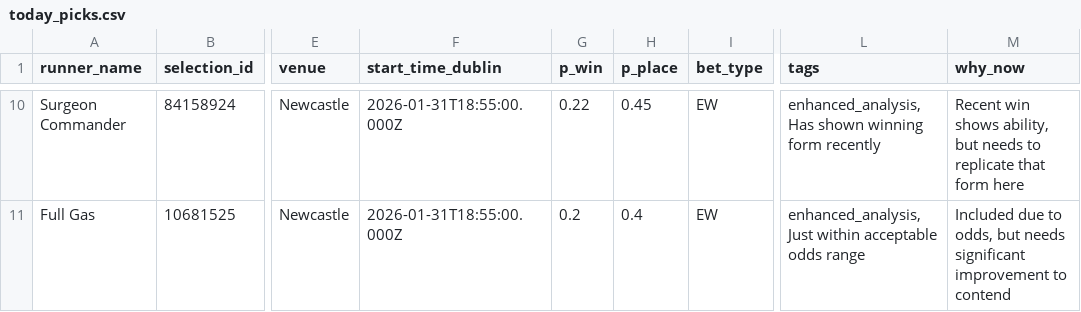
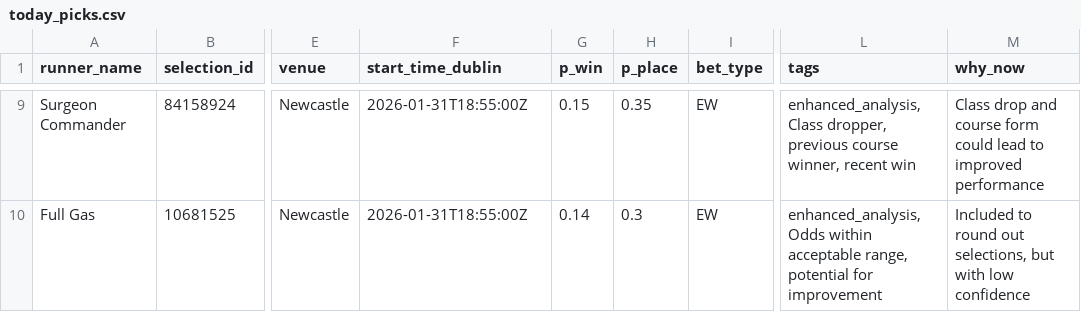
Before and after one commit to cmccar09/SureBet, a CSV file: today_picks.csv, drawn as a sheet; only a part is shown, gaps mark what is left out; addresses are those after the commit; the diff covers the shown part only; the diff names each change by its address in the sheet, - before the commit and + after, or states it on an @@ line.

```diff
--- a/today_picks.csv
+++ b/today_picks.csv
-F9:F10 (start_time_dublin): 2026-01-31T18:55:00.000Z
+F9:F10 (start_time_dublin): 2026-01-31T18:55:00Z
-G9 (p_win): 0.22
+G9 (p_win): 0.15
-H9 (p_place): 0.45
+H9 (p_place): 0.35
-L9 (tags): enhanced_analysis,Has shown winning form recently
+L9 (tags): enhanced_analysis,Class dropper, previous course winner, recent win
-M9 (why_now): Recent win shows ability, but needs to replicate that form here
+M9 (why_now): Class drop and course form could lead to improved performance
-G10 (p_win): 0.2
+G10 (p_win): 0.14
-H10 (p_place): 0.4
+H10 (p_place): 0.3
-L10 (tags): enhanced_analysis,Just within acceptable odds range
+L10 (tags): enhanced_analysis,Odds within acceptable range, potential for improvement
-M10 (why_now): Included due to odds, but needs significant improvement to contend
+M10 (why_now): Included to round out selections, but with low confidence
```
Also changed, not shown: 1 removed row and 33 edited cells elsewhere in this file, 7 other files.
